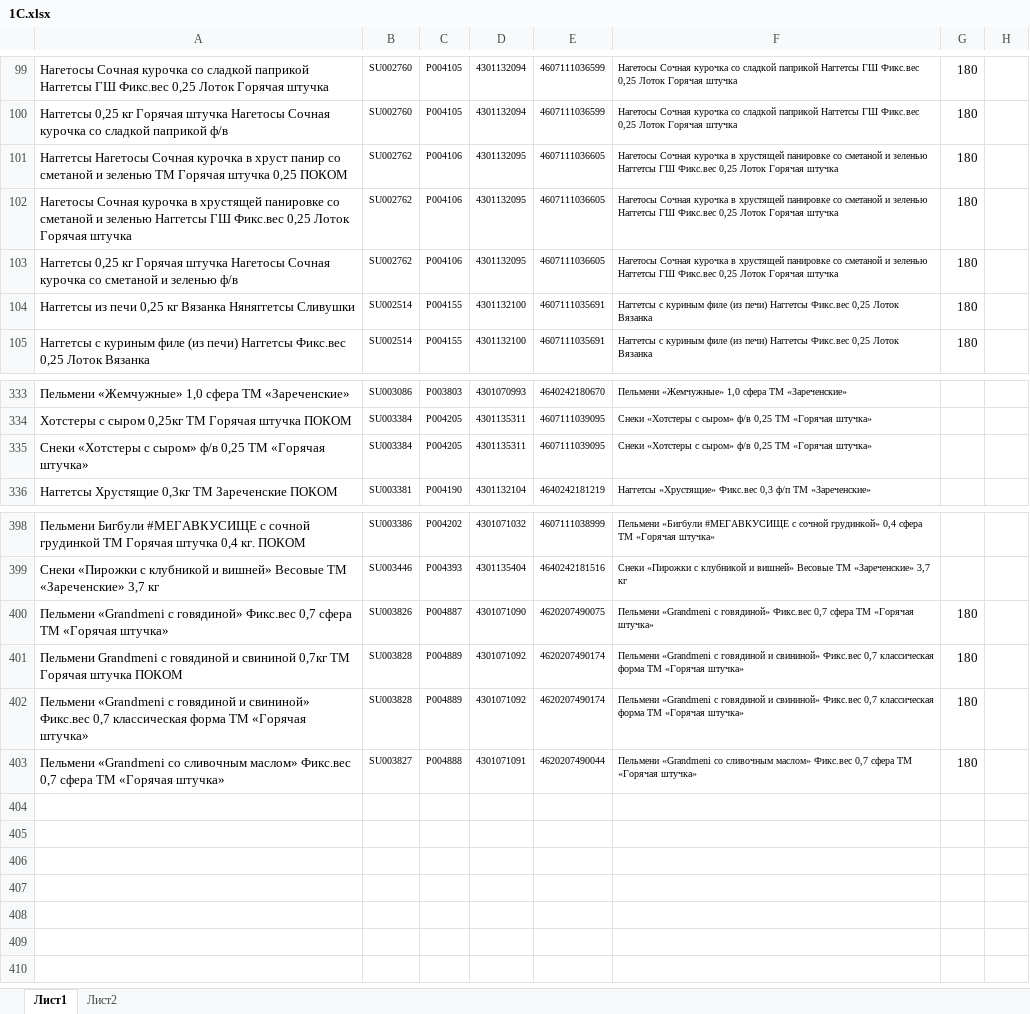
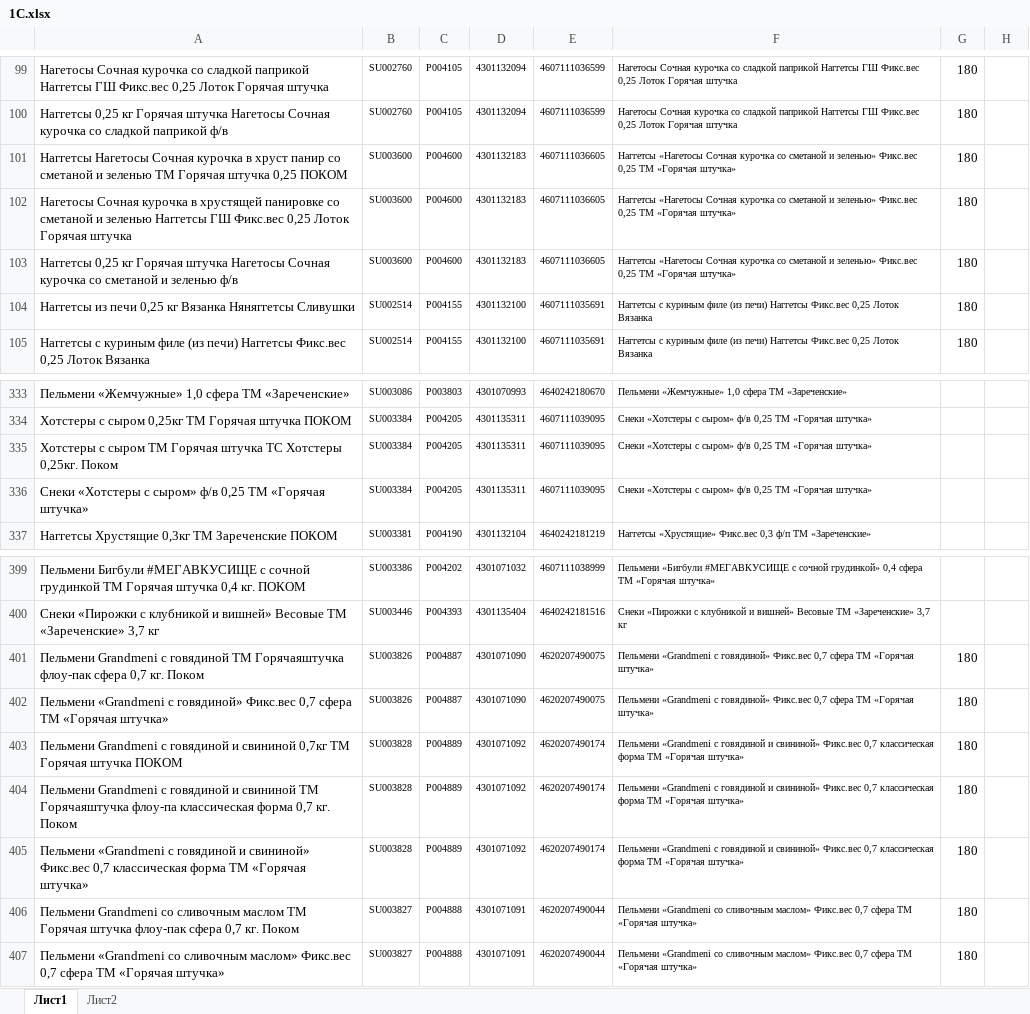
Before and after one commit to Fejanin/pokom_zpf, an Excel workbook: moduls/1С.xlsx, sheet Лист1, drawn as a sheet; only a part is shown, gaps mark what is left out; values as stored, in another font and other column widths than the file's, no borders; the diff names each change by its address in the sheet, - before the commit and + after, or states it on an @@ line.

```diff
--- a/moduls/1С.xlsx (sheet Лист1)
+++ b/moduls/1С.xlsx (sheet Лист1)
-B101:B103: SU002762
+B101:B103: SU003600
-C101:C103: P004106
+C101:C103: P004600
-D101:D103: 4301132095
+D101:D103: 4301132183
-F101:F103: Нагетосы Сочная курочка в хрустящей панировке со сметаной и зеленью Наггетсы ГШ Фикс.вес 0,25 Лоток Горячая штучка
+F101:F103: Наггетсы «Нагетосы Сочная курочка со сметаной и зеленью» Фикс.вес 0,25 ТМ «Горячая штучка»
+row 335: Хотстеры с сыром ТМ Горячая штучка ТС Хотстеры 0,25кг. Поком | SU003384 | P004205 | 4301135311 | 4607111039095 | Снеки «Хотстеры с сыром» ф/в 0,25 ТМ «Горячая штучка»
+row 401: Пельмени Grandmeni с говядиной ТМ Горячаяштучка флоу-пак сфера 0,7 кг. Поком | SU003826 | P004887 | 4301071090 | 4620207490075 | Пельмени «Grandmeni с говядиной» Фикс.вес 0,7 сфера ТМ «Горячая штучка» | 180
+row 404: Пельмени Grandmeni с говядиной и свининой ТМ Горячаяштучка флоу-па классическая форма 0,7 кг. Поком | SU003828 | P004889 | 4301071092 | 4620207490174 | Пельмени «Grandmeni с говядиной и свининой» Фикс.вес 0,7 классическая форма ТМ «Горячая штучка» | 180
+row 406: Пельмени Grandmeni со сливочным маслом ТМ Горячая штучка флоу-пак сфера 0,7 кг. Поком | SU003827 | P004888 | 4301071091 | 4620207490044 | Пельмени «Grandmeni со сливочным маслом» Фикс.вес 0,7 сфера ТМ «Горячая штучка» | 180
```
Also changed, not shown: 18 other files.
